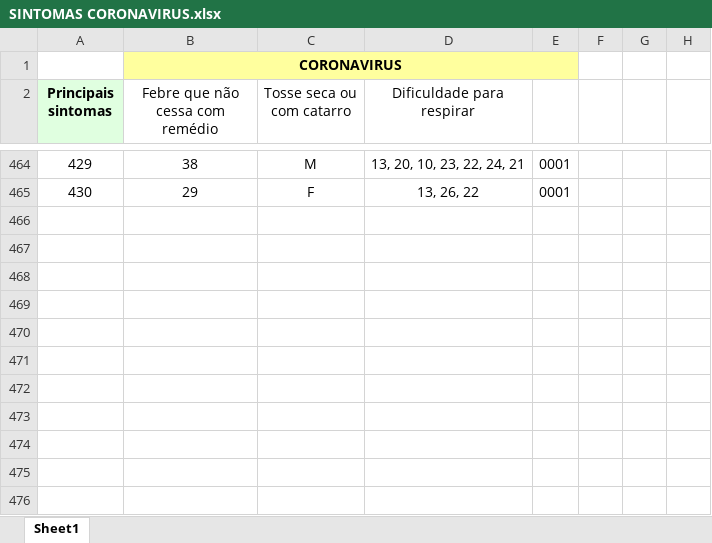
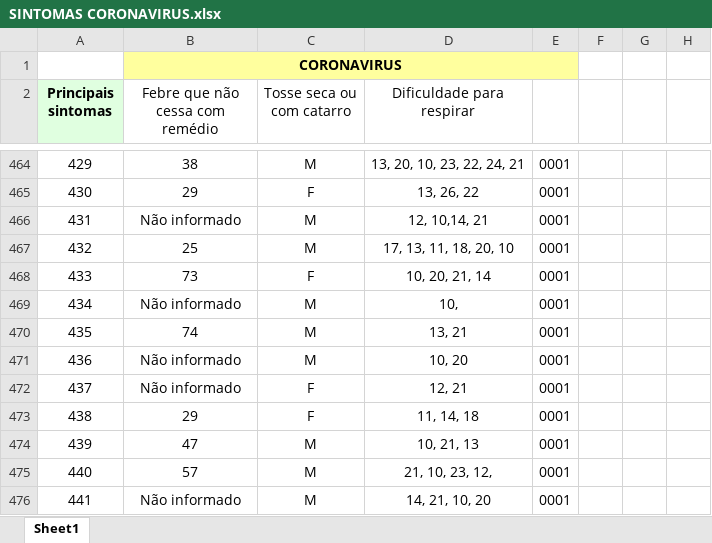
Before and after one commit to iwebwork/COVID-19, an Excel workbook: SINTOMAS CORONAVIRUS.xlsx, sheet Sheet1, drawn as a sheet; only a part is shown, gaps mark what is left out; values as stored, in another font and other column widths than the file's, no borders; the diff names each change by its address in the sheet, - before the commit and + after, or states it on an @@ line.

Commit message:
pacientes covid-19

```diff
--- a/SINTOMAS CORONAVIRUS.xlsx (sheet Sheet1)
+++ b/SINTOMAS CORONAVIRUS.xlsx (sheet Sheet1)
+row 466: 431 | Não informado | M | 12, 10,14, 21 | 0001
+row 467: 432 | 25 | M | 17, 13, 11, 18, 20, 10 | 0001
+row 468: 433 | 73 | F | 10, 20, 21, 14 | 0001
+row 469: 434 | Não informado | M | 10, | 0001
+row 470: 435 | 74 | M | 13, 21 | 0001
+row 471: 436 | Não informado | M | 10, 20 | 0001
+row 472: 437 | Não informado | F | 12, 21 | 0001
+row 473: 438 | 29 | F | 11, 14, 18 | 0001
+row 474: 439 | 47 | M | 10, 21, 13 | 0001
+row 475: 440 | 57 | M | 21, 10, 23, 12, | 0001
+row 476: 441 | Não informado | M | 14, 21, 10, 20 | 0001
```
